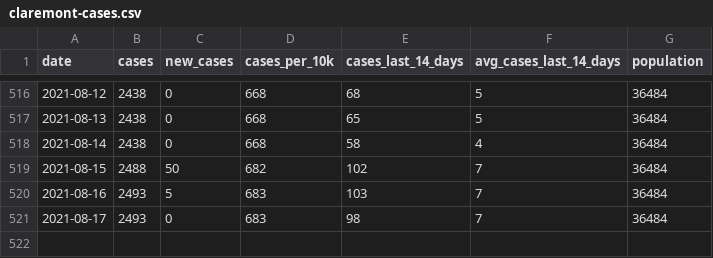
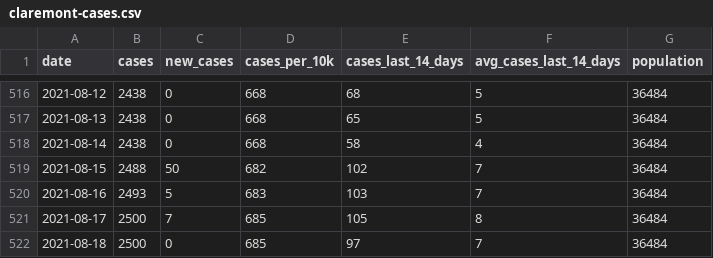
Before and after one commit to JEKarsten/tsl-covid-dashboard, a CSV file: data/claremont-cases.csv, drawn as a sheet; only a part is shown, gaps mark what is left out.

Commit message:
Automated repo update

```diff
--- a/data/claremont-cases.csv
+++ b/data/claremont-cases.csv
@@ -520,2 +520,3 @@ date,cases,new_cases,cases_per_10k,cases_last_14_days,avg_cases_last_14_days,pop
 2021-08-16,2493,5,683,103,7,36484
-2021-08-17,2493,0,683,98,7,36484
+2021-08-17,2500,7,685,105,8,36484
+2021-08-18,2500,0,685,97,7,36484
```
